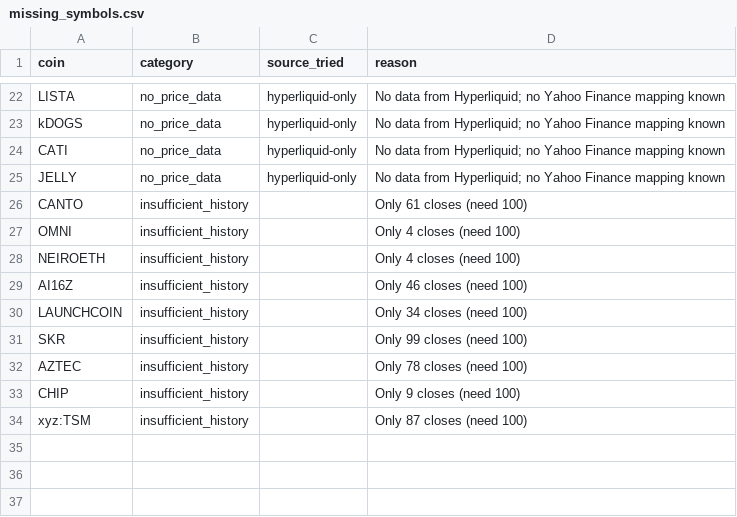
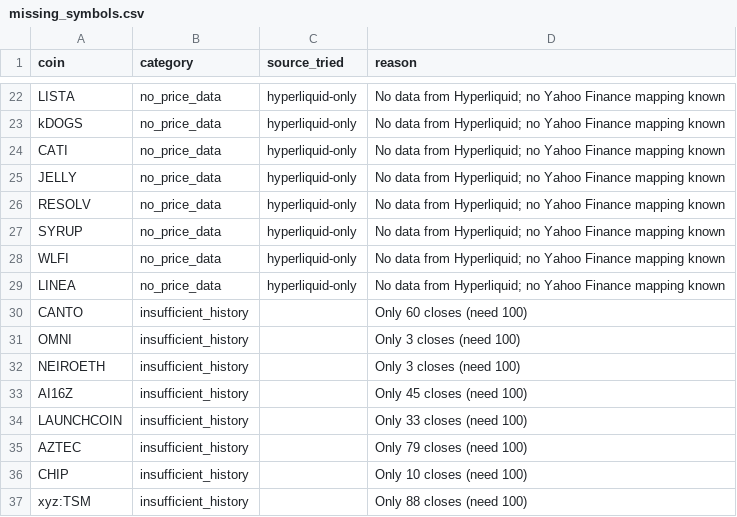
Before and after one commit to akiforge-lab/hyperliquid-momentum-scanner, a CSV file: output/missing_symbols.csv, drawn as a sheet; only a part is shown, gaps mark what is left out.

```diff
--- a/output/missing_symbols.csv
+++ b/output/missing_symbols.csv
@@ -25,10 +25,13 @@ CATI,no_price_data,hyperliquid-only,No data from Hyperliquid; no Yahoo Finance m
 JELLY,no_price_data,hyperliquid-only,No data from Hyperliquid; no Yahoo Finance mapping known
-CANTO,insufficient_history,,Only 61 closes (need 100)
-OMNI,insufficient_history,,Only 4 closes (need 100)
-NEIROETH,insufficient_history,,Only 4 closes (need 100)
-AI16Z,insufficient_history,,Only 46 closes (need 100)
-LAUNCHCOIN,insufficient_history,,Only 34 closes (need 100)
-SKR,insufficient_history,,Only 99 closes (need 100)
-AZTEC,insufficient_history,,Only 78 closes (need 100)
-CHIP,insufficient_history,,Only 9 closes (need 100)
-xyz:TSM,insufficient_history,,Only 87 closes (need 100)
+RESOLV,no_price_data,hyperliquid-only,No data from Hyperliquid; no Yahoo Finance mapping known
+SYRUP,no_price_data,hyperliquid-only,No data from Hyperliquid; no Yahoo Finance mapping known
+WLFI,no_price_data,hyperliquid-only,No data from Hyperliquid; no Yahoo Finance mapping known
+LINEA,no_price_data,hyperliquid-only,No data from Hyperliquid; no Yahoo Finance mapping known
+CANTO,insufficient_history,,Only 60 closes (need 100)
+OMNI,insufficient_history,,Only 3 closes (need 100)
+NEIROETH,insufficient_history,,Only 3 closes (need 100)
+AI16Z,insufficient_history,,Only 45 closes (need 100)
+LAUNCHCOIN,insufficient_history,,Only 33 closes (need 100)
+AZTEC,insufficient_history,,Only 79 closes (need 100)
+CHIP,insufficient_history,,Only 10 closes (need 100)
+xyz:TSM,insufficient_history,,Only 88 closes (need 100)
```
Also changed, not shown: output/all_rankings.csv, output/pair_momentum.csv, 8 other files.
